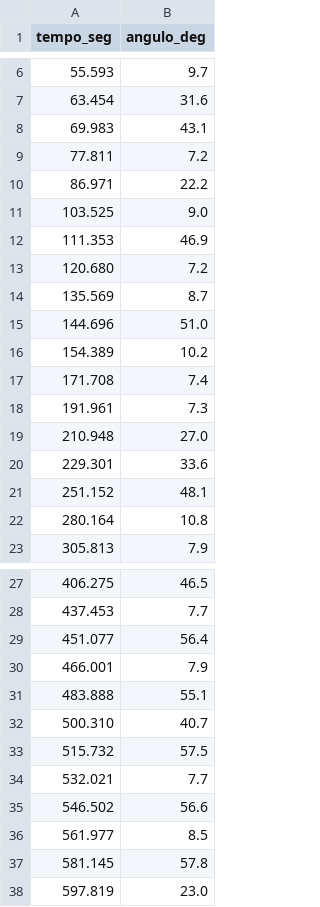
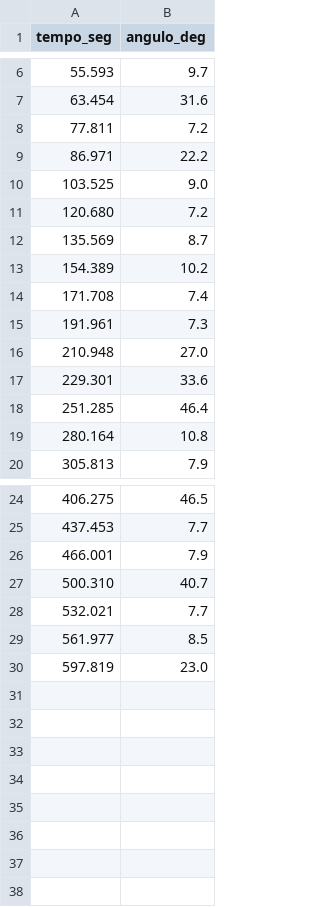
Before and after one commit to luiz-fll/fisica-experimental-f359, a CSV file: final/dados/alcool70_dia3/mergulhadas.csv, drawn as a sheet; only a part is shown, gaps mark what is left out.

```diff
--- a/final/dados/alcool70_dia3/mergulhadas.csv
+++ b/final/dados/alcool70_dia3/mergulhadas.csv
@@ -7,3 +7,2 @@ tempo_seg,angulo_deg
 63.454,31.6
-69.983,43.1
 77.811,7.2
@@ -11,6 +10,4 @@ tempo_seg,angulo_deg
 103.525,9.0
-111.353,46.9
 120.680,7.2
 135.569,8.7
-144.696,51.0
 154.389,10.2
@@ -20,3 +17,3 @@ tempo_seg,angulo_deg
 229.301,33.6
-251.152,48.1
+251.285,46.4
 280.164,10.8
@@ -28,11 +25,6 @@ tempo_seg,angulo_deg
 437.453,7.7
-451.077,56.4
 466.001,7.9
-483.888,55.1
 500.310,40.7
-515.732,57.5
 532.021,7.7
-546.502,56.6
 561.977,8.5
-581.145,57.8
 597.819,23.0
```
Also changed, not shown: final/dados/agua_dia3/massa.csv, final/dados/alcool70_dia1/mergulhadas.csv, 6 other files.
